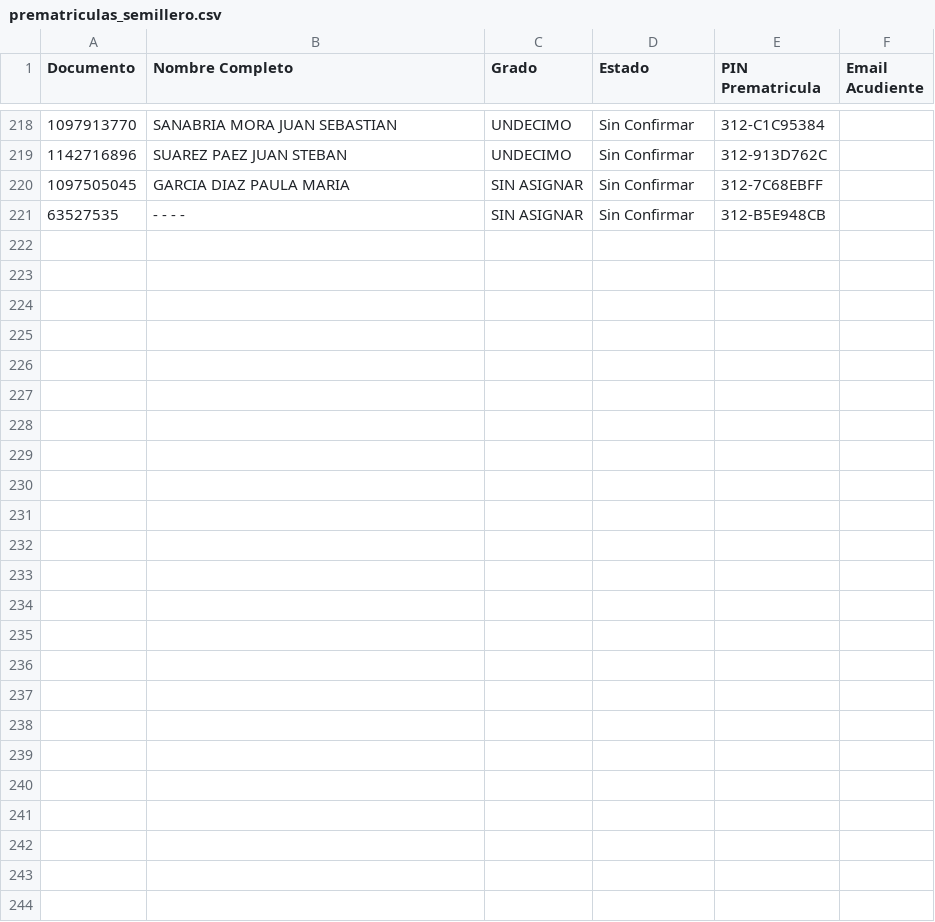
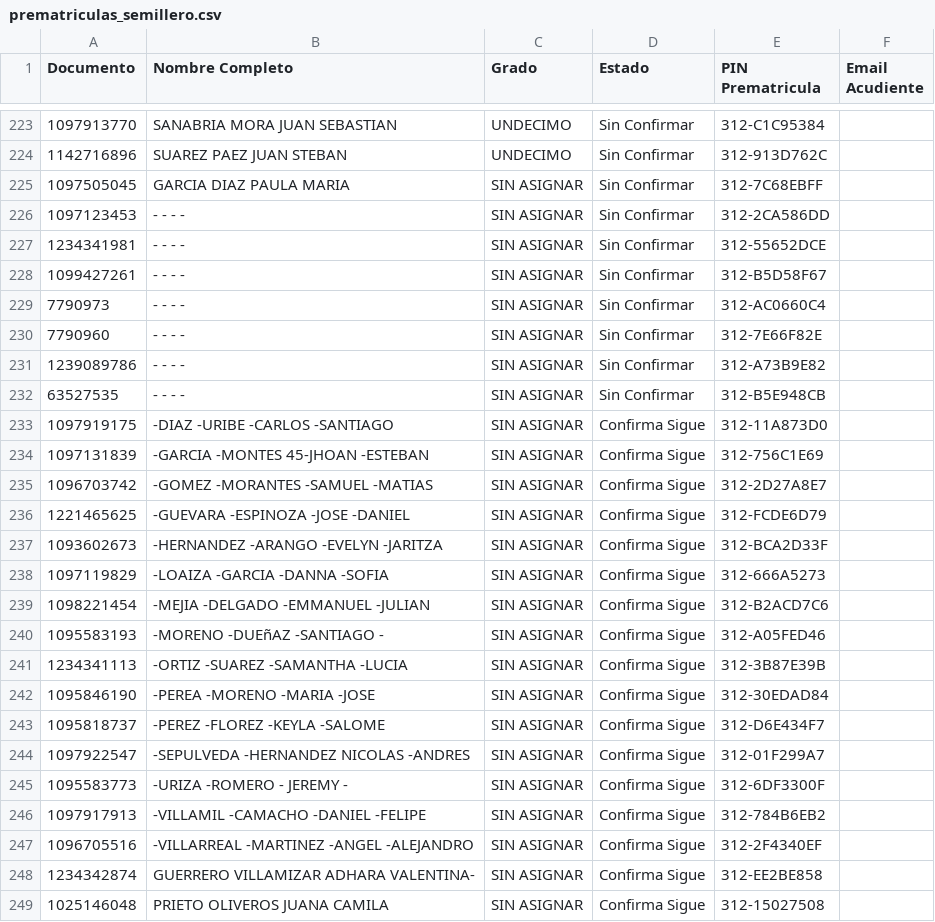
Before and after one commit to csd-digitalweb/sitio-web-csd, a CSV file: src/reserva-cupo/prematriculas_semillero.csv, drawn as a sheet; only a part is shown, gaps mark what is left out; the diff covers the shown part only.

Commit message:
feat(reserva-cupo): sincronizar en vivo con EduColombia y mostrar 'Cupo Apartado' para confirmados

```diff
--- a/src/reserva-cupo/prematriculas_semillero.csv
+++ b/src/reserva-cupo/prematriculas_semillero.csv
@@ -220,2 +225,25 @@
 1097505045;GARCIA DIAZ PAULA MARIA;SIN ASIGNAR;Sin Confirmar;312-7C68EBFF;
+1097123453;- - - -;SIN ASIGNAR;Sin Confirmar;312-2CA586DD;
+1234341981;- - - -;SIN ASIGNAR;Sin Confirmar;312-55652DCE;
+1099427261;- - - -;SIN ASIGNAR;Sin Confirmar;312-B5D58F67;
+7790973;- - - -;SIN ASIGNAR;Sin Confirmar;312-AC0660C4;
+7790960;- - - -;SIN ASIGNAR;Sin Confirmar;312-7E66F82E;
+1239089786;- - - -;SIN ASIGNAR;Sin Confirmar;312-A73B9E82;
 63527535;- - - -;SIN ASIGNAR;Sin Confirmar;312-B5E948CB;
+1097919175;-DIAZ -URIBE -CARLOS -SANTIAGO;SIN ASIGNAR;Confirma Sigue;312-11A873D0;
+1097131839;-GARCIA -MONTES 45-JHOAN -ESTEBAN;SIN ASIGNAR;Confirma Sigue;312-756C1E69;
+1096703742;-GOMEZ -MORANTES -SAMUEL -MATIAS;SIN ASIGNAR;Confirma Sigue;312-2D27A8E7;
+1221465625;-GUEVARA -ESPINOZA -JOSE -DANIEL;SIN ASIGNAR;Confirma Sigue;312-FCDE6D79;
+1093602673;-HERNANDEZ -ARANGO -EVELYN -JARITZA;SIN ASIGNAR;Confirma Sigue;312-BCA2D33F;
+1097119829;-LOAIZA -GARCIA -DANNA -SOFIA;SIN ASIGNAR;Confirma Sigue;312-666A5273;
+1098221454;-MEJIA -DELGADO -EMMANUEL -JULIAN;SIN ASIGNAR;Confirma Sigue;312-B2ACD7C6;
+1095583193;-MORENO -DUEñAZ -SANTIAGO -;SIN ASIGNAR;Confirma Sigue;312-A05FED46;
+1234341113;-ORTIZ -SUAREZ -SAMANTHA -LUCIA;SIN ASIGNAR;Confirma Sigue;312-3B87E39B;
+1095846190;-PEREA -MORENO -MARIA -JOSE;SIN ASIGNAR;Confirma Sigue;312-30EDAD84;
+1095818737;-PEREZ -FLOREZ -KEYLA -SALOME;SIN ASIGNAR;Confirma Sigue;312-D6E434F7;
+1097922547;-SEPULVEDA -HERNANDEZ NICOLAS -ANDRES;SIN ASIGNAR;Confirma Sigue;312-01F299A7;
+1095583773;-URIZA -ROMERO - JEREMY -;SIN ASIGNAR;Confirma Sigue;312-6DF3300F;
+1097917913;-VILLAMIL -CAMACHO -DANIEL -FELIPE;SIN ASIGNAR;Confirma Sigue;312-784B6EB2;
+1096705516;-VILLARREAL -MARTINEZ -ANGEL -ALEJANDRO;SIN ASIGNAR;Confirma Sigue;312-2F4340EF;
+1234342874;GUERRERO VILLAMIZAR ADHARA VALENTINA-;SIN ASIGNAR;Confirma Sigue;312-EE2BE858;
+1025146048;PRIETO OLIVEROS JUANA CAMILA;SIN ASIGNAR;Confirma Sigue;312-15027508;
```
Also changed, not shown: 6 added rows, 1 removed row and 20 edited cells elsewhere in this file, 4 other files.
